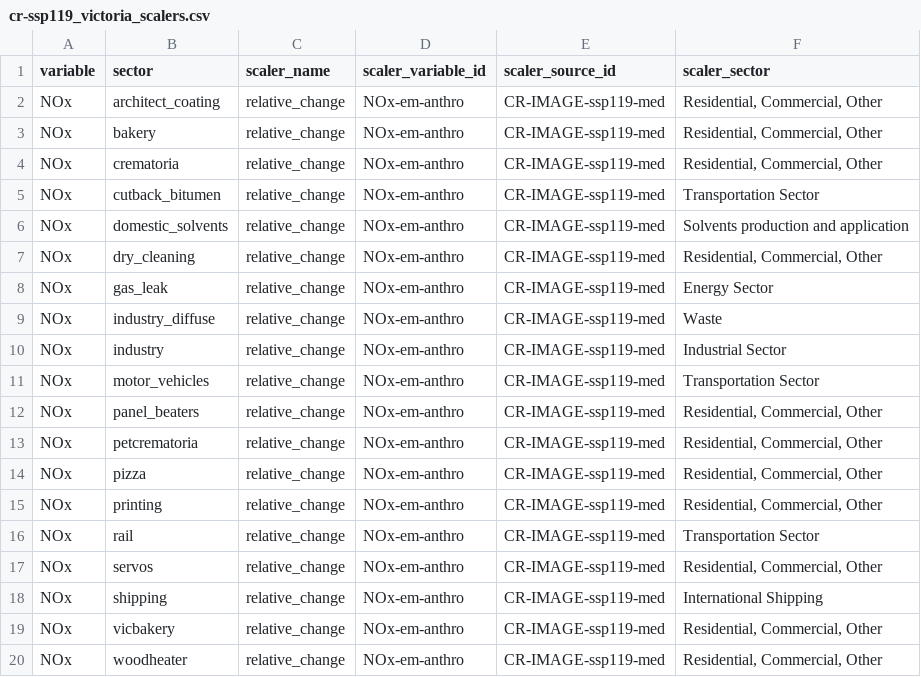
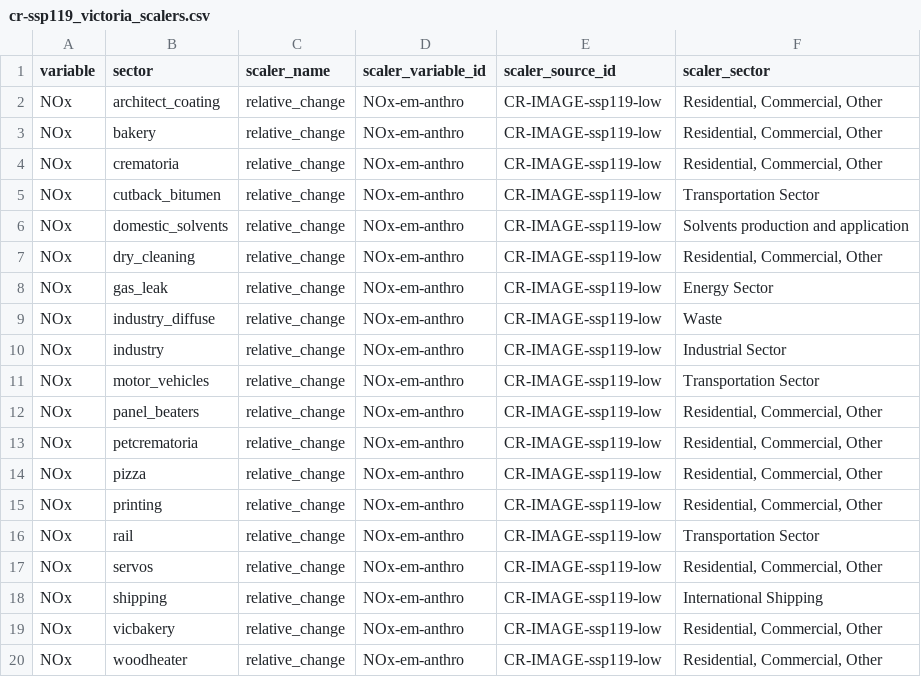
Before and after one commit to climate-resource/spaemis, a CSV file: data/raw/configuration/scenarios/cr-ssp119_victoria_scalers.csv, drawn as a sheet.

```diff
--- a/data/raw/configuration/scenarios/cr-ssp119_victoria_scalers.csv
+++ b/data/raw/configuration/scenarios/cr-ssp119_victoria_scalers.csv
@@ -1,20 +1,20 @@
 variable,sector,scaler_name,scaler_variable_id,scaler_source_id,scaler_sector
-NOx,architect_coating,relative_change,NOx-em-anthro,CR-IMAGE-ssp119-med,"Residential, Commercial, Other"
-NOx,bakery,relative_change,NOx-em-anthro,CR-IMAGE-ssp119-med,"Residential, Commercial, Other"
-NOx,crematoria,relative_change,NOx-em-anthro,CR-IMAGE-ssp119-med,"Residential, Commercial, Other"
-NOx,cutback_bitumen,relative_change,NOx-em-anthro,CR-IMAGE-ssp119-med,Transportation Sector
-NOx,domestic_solvents,relative_change,NOx-em-anthro,CR-IMAGE-ssp119-med,Solvents production and application
-NOx,dry_cleaning,relative_change,NOx-em-anthro,CR-IMAGE-ssp119-med,"Residential, Commercial, Other"
-NOx,gas_leak,relative_change,NOx-em-anthro,CR-IMAGE-ssp119-med,Energy Sector
-NOx,industry_diffuse,relative_change,NOx-em-anthro,CR-IMAGE-ssp119-med,Waste
-NOx,industry,relative_change,NOx-em-anthro,CR-IMAGE-ssp119-med,Industrial Sector
-NOx,motor_vehicles,relative_change,NOx-em-anthro,CR-IMAGE-ssp119-med,Transportation Sector
-NOx,panel_beaters,relative_change,NOx-em-anthro,CR-IMAGE-ssp119-med,"Residential, Commercial, Other"
-NOx,petcrematoria,relative_change,NOx-em-anthro,CR-IMAGE-ssp119-med,"Residential, Commercial, Other"
-NOx,pizza,relative_change,NOx-em-anthro,CR-IMAGE-ssp119-med,"Residential, Commercial, Other"
-NOx,printing,relative_change,NOx-em-anthro,CR-IMAGE-ssp119-med,"Residential, Commercial, Other"
-NOx,rail,relative_change,NOx-em-anthro,CR-IMAGE-ssp119-med,Transportation Sector
-NOx,servos,relative_change,NOx-em-anthro,CR-IMAGE-ssp119-med,"Residential, Commercial, Other"
-NOx,shipping,relative_change,NOx-em-anthro,CR-IMAGE-ssp119-med,International Shipping
-NOx,vicbakery,relative_change,NOx-em-anthro,CR-IMAGE-ssp119-med,"Residential, Commercial, Other"
-NOx,woodheater,relative_change,NOx-em-anthro,CR-IMAGE-ssp119-med,"Residential, Commercial, Other"
+NOx,architect_coating,relative_change,NOx-em-anthro,CR-IMAGE-ssp119-low,"Residential, Commercial, Other"
+NOx,bakery,relative_change,NOx-em-anthro,CR-IMAGE-ssp119-low,"Residential, Commercial, Other"
+NOx,crematoria,relative_change,NOx-em-anthro,CR-IMAGE-ssp119-low,"Residential, Commercial, Other"
+NOx,cutback_bitumen,relative_change,NOx-em-anthro,CR-IMAGE-ssp119-low,Transportation Sector
+NOx,domestic_solvents,relative_change,NOx-em-anthro,CR-IMAGE-ssp119-low,Solvents production and application
+NOx,dry_cleaning,relative_change,NOx-em-anthro,CR-IMAGE-ssp119-low,"Residential, Commercial, Other"
+NOx,gas_leak,relative_change,NOx-em-anthro,CR-IMAGE-ssp119-low,Energy Sector
+NOx,industry_diffuse,relative_change,NOx-em-anthro,CR-IMAGE-ssp119-low,Waste
+NOx,industry,relative_change,NOx-em-anthro,CR-IMAGE-ssp119-low,Industrial Sector
+NOx,motor_vehicles,relative_change,NOx-em-anthro,CR-IMAGE-ssp119-low,Transportation Sector
+NOx,panel_beaters,relative_change,NOx-em-anthro,CR-IMAGE-ssp119-low,"Residential, Commercial, Other"
+NOx,petcrematoria,relative_change,NOx-em-anthro,CR-IMAGE-ssp119-low,"Residential, Commercial, Other"
+NOx,pizza,relative_change,NOx-em-anthro,CR-IMAGE-ssp119-low,"Residential, Commercial, Other"
+NOx,printing,relative_change,NOx-em-anthro,CR-IMAGE-ssp119-low,"Residential, Commercial, Other"
+NOx,rail,relative_change,NOx-em-anthro,CR-IMAGE-ssp119-low,Transportation Sector
+NOx,servos,relative_change,NOx-em-anthro,CR-IMAGE-ssp119-low,"Residential, Commercial, Other"
+NOx,shipping,relative_change,NOx-em-anthro,CR-IMAGE-ssp119-low,International Shipping
+NOx,vicbakery,relative_change,NOx-em-anthro,CR-IMAGE-ssp119-low,"Residential, Commercial, Other"
+NOx,woodheater,relative_change,NOx-em-anthro,CR-IMAGE-ssp119-low,"Residential, Commercial, Other"
```
Also changed, not shown: data/raw/configuration/scenarios/cr-ssp119_australia_scalers.csv, 10 other files.
